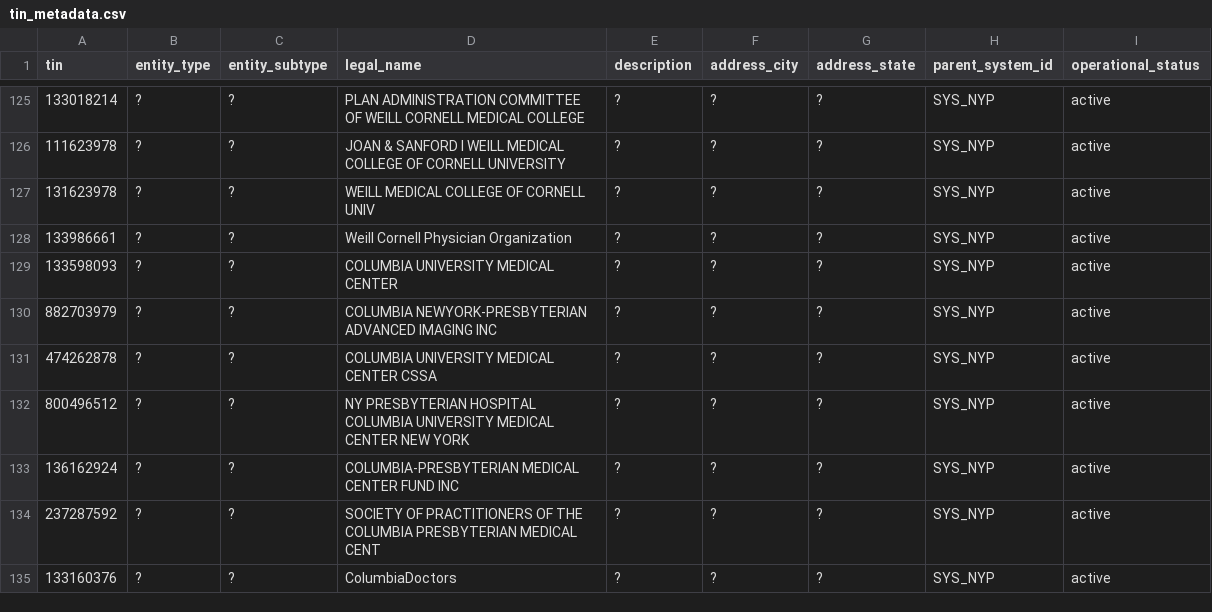
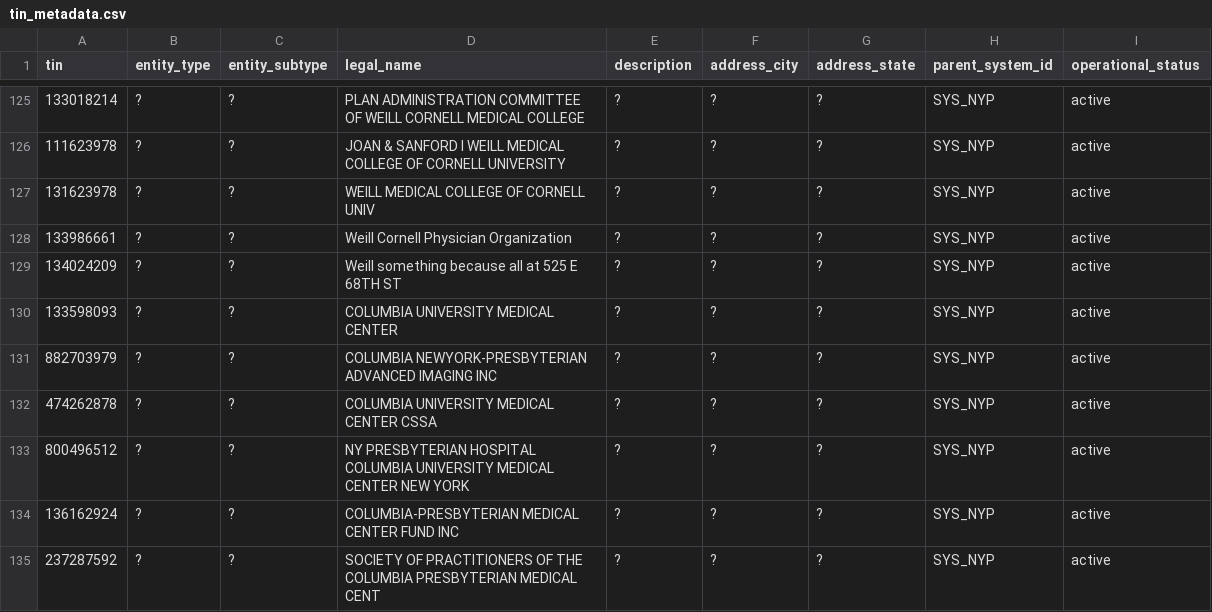
Before and after one commit to mariohealth/v0, a CSV file: backend/mario-health-data-pipeline/seeds/tin_metadata.csv, drawn as a sheet; only a part is shown, gaps mark what is left out; the shorter side is filled out with more unchanged rows; the diff names each change by its address in the sheet, - before the commit and + after, or states it on an @@ line.

```diff
--- a/backend/mario-health-data-pipeline/seeds/tin_metadata.csv
+++ b/backend/mario-health-data-pipeline/seeds/tin_metadata.csv
+row 129: 134024209 | ? | ? | Weill something because all at 525 E 68TH ST | ? | ? | ? | SYS_NYP | active
```
Also changed, not shown: backend/mario-health-data-pipeline/seeds/hospital_tins.csv, 1 other file.
